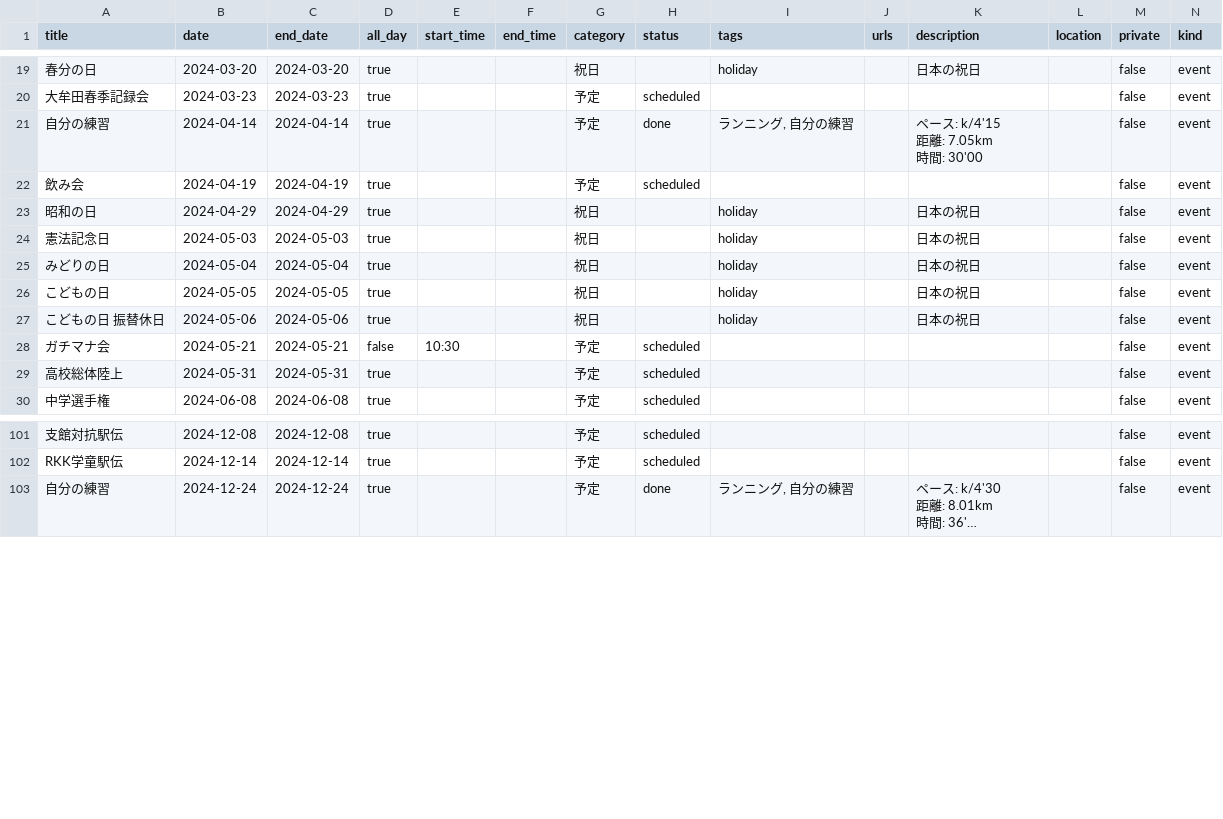
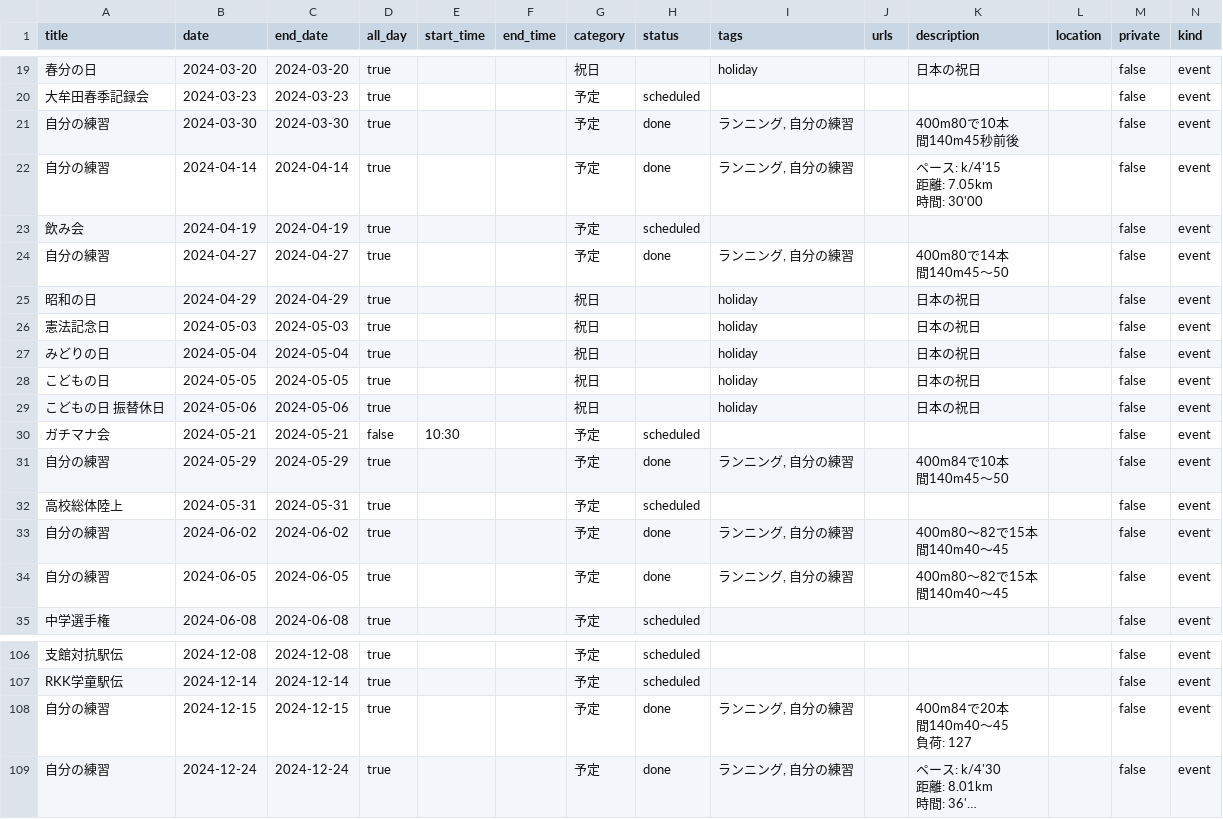
Before and after one commit to tatsuki-github/INBOX, a CSV file: out/2024/source.csv, drawn as a sheet; only a part is shown, gaps mark what is left out; long unchanged cells end in …; ↵ is a line break in a cell; the diff names each change by its address in the sheet, - before the commit and + after, or states it on an @@ line.

```diff
--- a/out/2024/source.csv
+++ b/out/2024/source.csv
+row 21: 自分の練習 | 2024-03-30 | 2024-03-30 | true |  |  | 予定 | done | ランニング, 自分の練習 |  | 400m80で10本 ↵ 間140m45秒前後 |  | false | event
+row 24: 自分の練習 | 2024-04-27 | 2024-04-27 | true |  |  | 予定 | done | ランニング, 自分の練習 |  | 400m80で14本 ↵ 間140m45〜50 |  | false | event
+row 31: 自分の練習 | 2024-05-29 | 2024-05-29 | true |  |  | 予定 | done | ランニング, 自分の練習 |  | 400m84で10本 ↵ 間140m45〜50 |  | false | event
+row 33: 自分の練習 | 2024-06-02 | 2024-06-02 | true |  |  | 予定 | done | ランニング, 自分の練習 |  | 400m80〜82で15本 ↵ 間140m40〜45 |  | false | event
+row 34: 自分の練習 | 2024-06-05 | 2024-06-05 | true |  |  | 予定 | done | ランニング, 自分の練習 |  | 400m80〜82で15本 ↵ 間140m40〜45 |  | false | event
+row 108: 自分の練習 | 2024-12-15 | 2024-12-15 | true |  |  | 予定 | done | ランニング, 自分の練習 |  | 400m84で20本 ↵ 間140m40〜45 ↵ 負荷: 127 |  | false | event
```
Also changed, not shown: out/2024/google.csv, out/2024/notion.csv, 17 other files.
